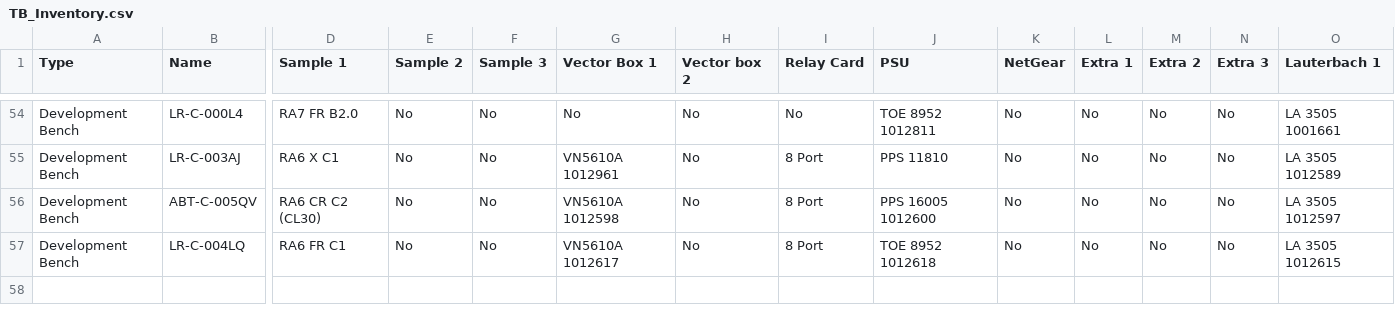
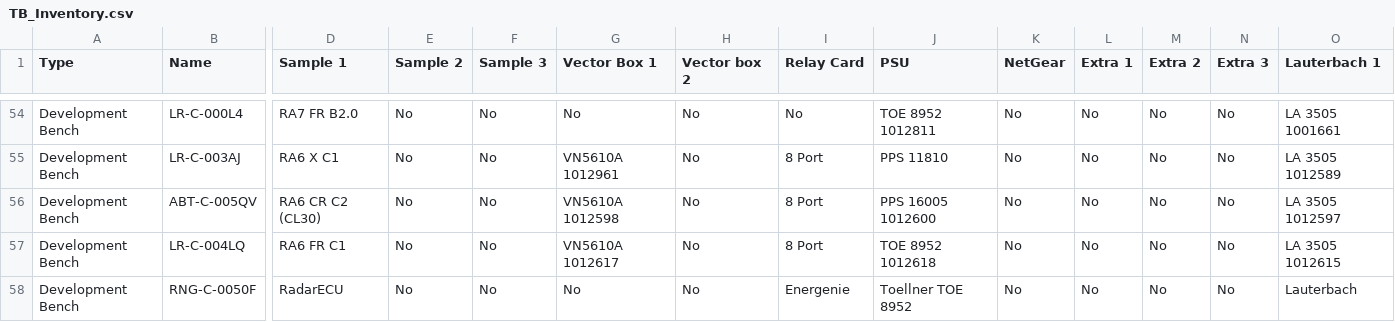
Before and after one commit to Safwan2Shaikh/Thesis-BenchDoc, a CSV file: data/knowledge_base/TB_Inventory.csv, drawn as a sheet; only a part is shown, gaps mark what is left out; rows hold the shown columns only; the diff names each change by its address in the sheet, - before the commit and + after, or states it on an @@ line.

Commit message:
feat(knowledge): add scoped bench config expansion

```diff
--- a/data/knowledge_base/TB_Inventory.csv
+++ b/data/knowledge_base/TB_Inventory.csv
+row 58: Development Bench | RNG-C-0050F | RadarECU | No | No | No | No | Energenie | Toellner TOE 8952 | No | No | No | No | Lauterbach
```
Also changed, not shown: data/knowledge_base/Bench_mapping.csv, 25 other files.
